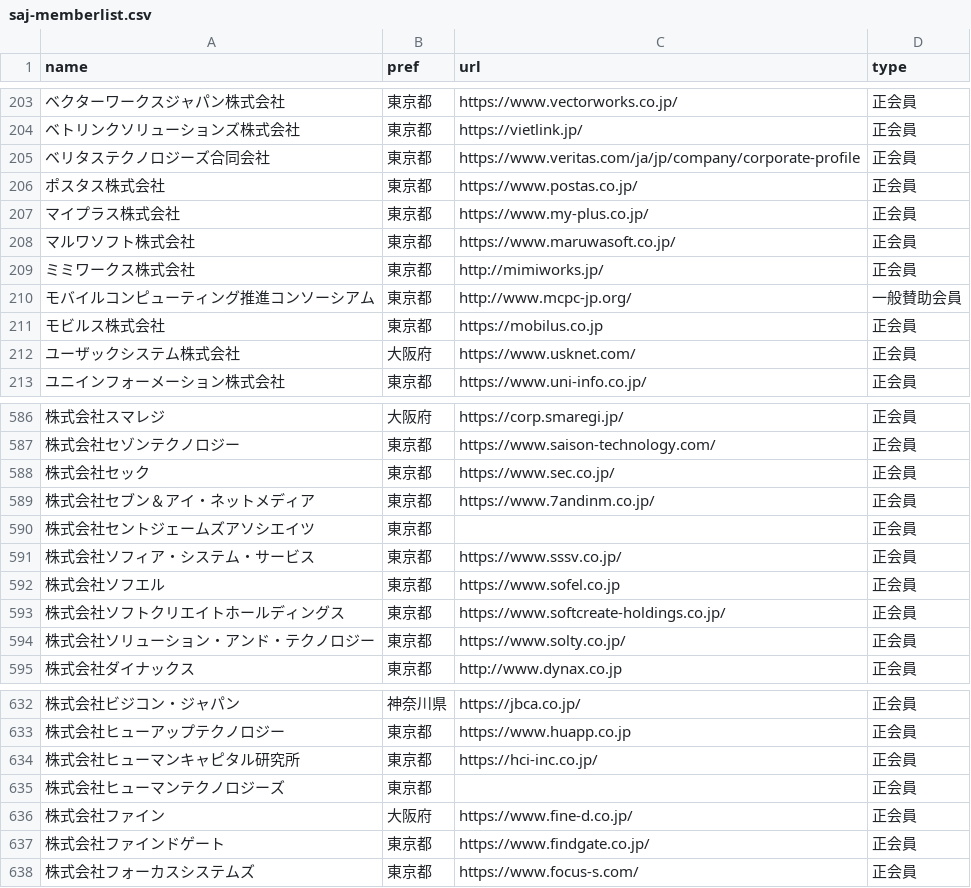
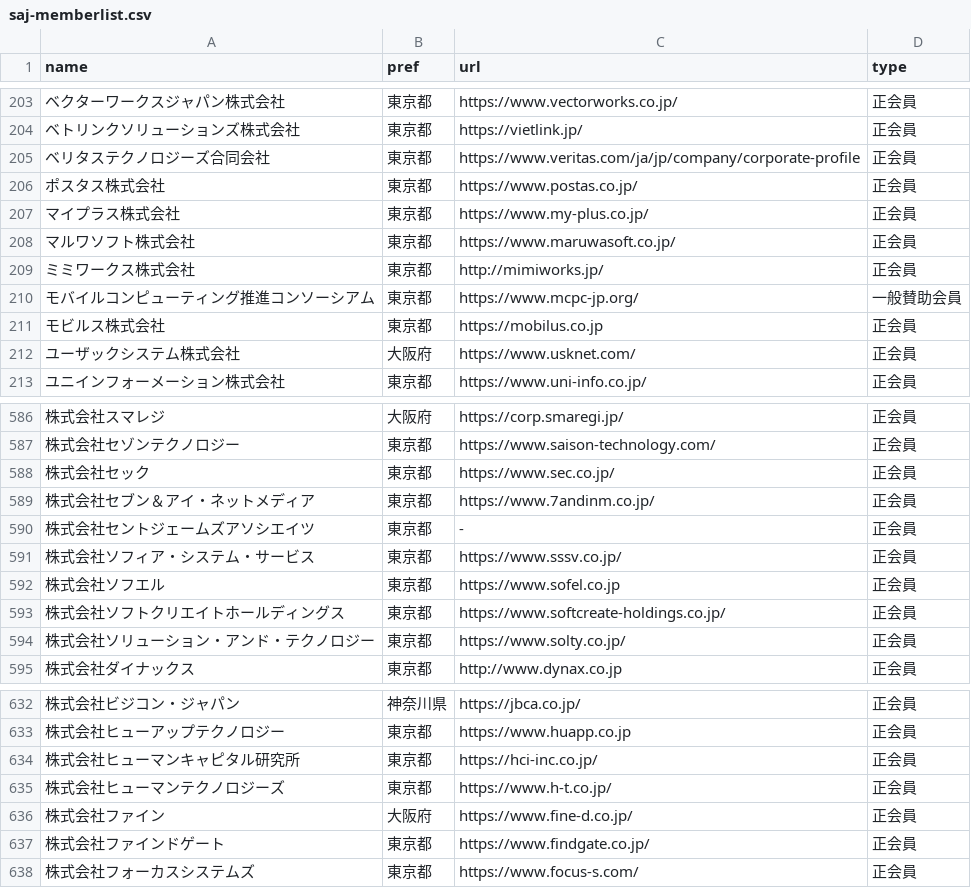
Before and after one commit to code4fukui/opendata-SAJ, a CSV file: saj-memberlist.csv, drawn as a sheet; only a part is shown, gaps mark what is left out; the diff names each change by its address in the sheet, - before the commit and + after, or states it on an @@ line.

Commit message:
update data

```diff
--- a/saj-memberlist.csv
+++ b/saj-memberlist.csv
-C210 (url): http://www.mcpc-jp.org/
+C210 (url): https://www.mcpc-jp.org/
-C590 (url): (empty)
+C590 (url): -
-C635 (url): (empty)
+C635 (url): https://www.h-t.co.jp/
```
